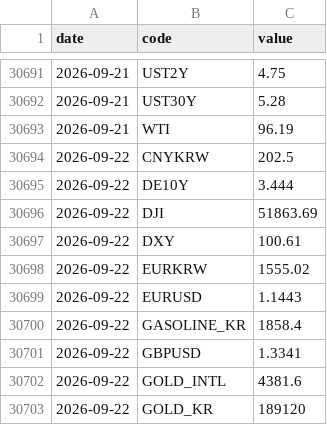
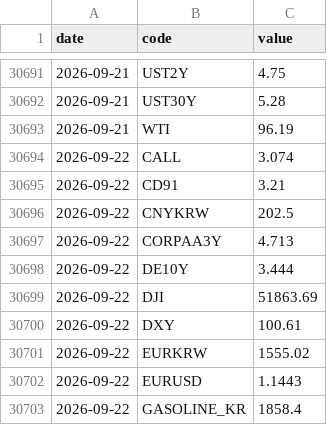
Before and after one commit to gpflatls-oss/invest-dashboard, a CSV file: history.csv, drawn as a sheet; only a part is shown, gaps mark what is left out; the shorter side is filled out with more unchanged rows; the diff covers the shown part only.

```diff
--- a/history.csv
+++ b/history.csv
@@ -30693,3 +30693,6 @@ date,code,value
 2026-09-21,WTI,96.19
+2026-09-22,CALL,3.074
+2026-09-22,CD91,3.21
 2026-09-22,CNYKRW,202.5
+2026-09-22,CORPAA3Y,4.713
 2026-09-22,DE10Y,3.444
```
Also changed, not shown: 8 added rows and 14 edited cells elsewhere in this file, 1 other file.
